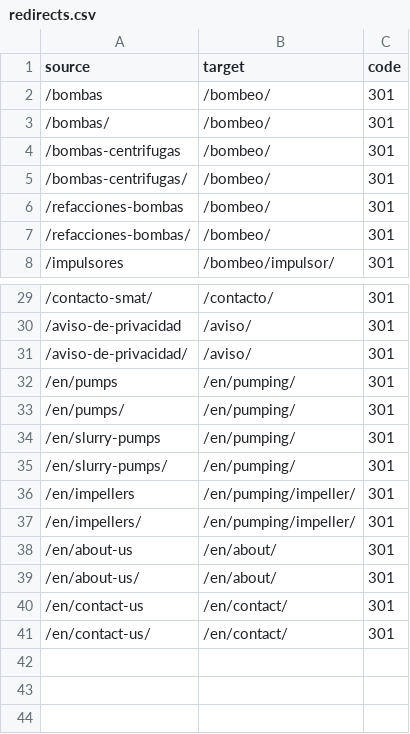
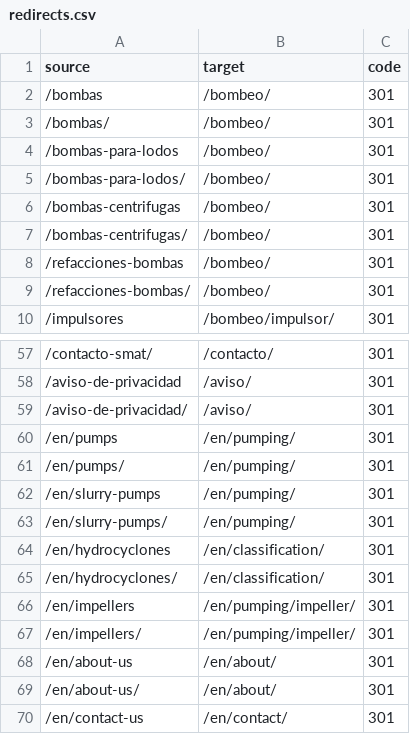
Before and after one commit to memoestefani/smat-portal, a CSV file: data/redirects.csv, drawn as a sheet; only a part is shown, gaps mark what is left out; the shorter side is filled out with more unchanged rows; the diff covers the shown part only.

```diff
--- a/data/redirects.csv
+++ b/data/redirects.csv
@@ -3,2 +3,4 @@ source,target,code
 /bombas/,/bombeo/,301
+/bombas-para-lodos,/bombeo/,301
+/bombas-para-lodos/,/bombeo/,301
 /bombas-centrifugas,/bombeo/,301
@@ -35,2 +63,4 @@ source,target,code
 /en/slurry-pumps/,/en/pumping/,301
+/en/hydrocyclones,/en/classification/,301
+/en/hydrocyclones/,/en/classification/,301
 /en/impellers,/en/pumping/impeller/,301
```
Also changed, not shown: 26 added rows elsewhere in this file, 52 other files.
